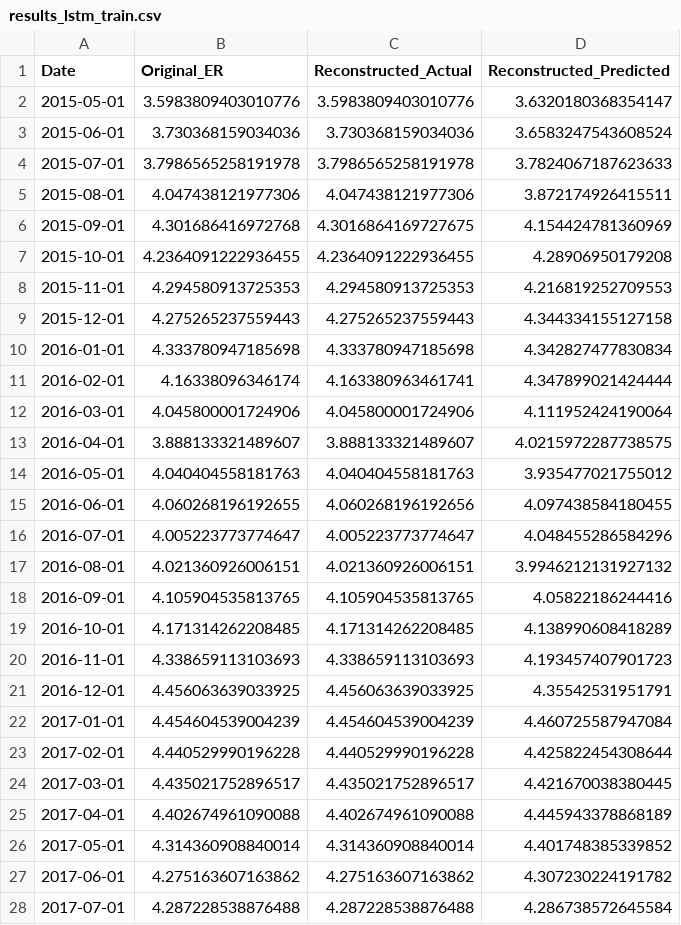
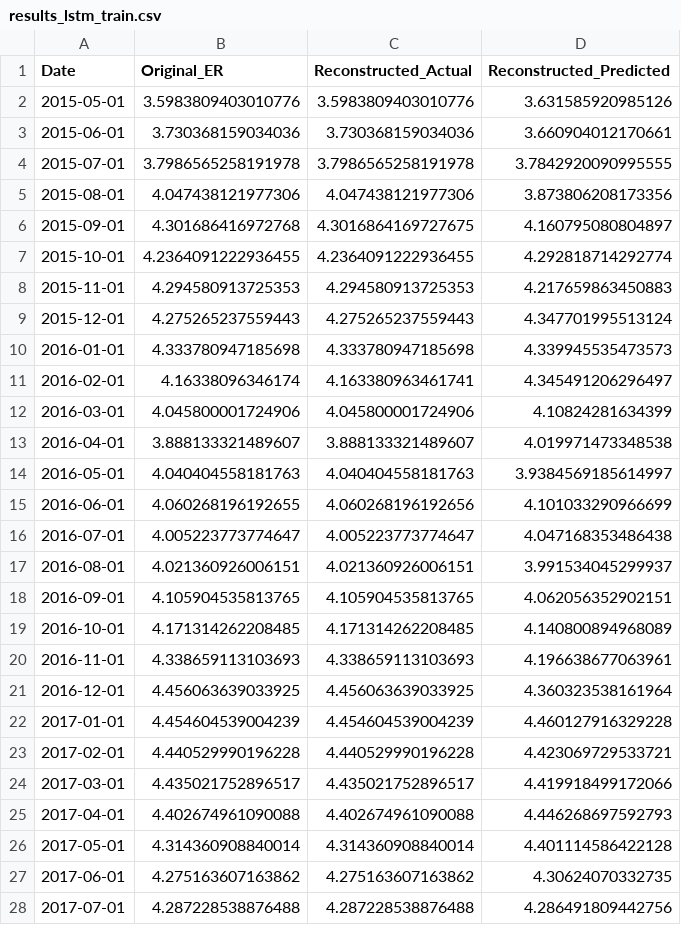
Before and after one commit to ooihiangee/Econometric-Modelling-of-USD-MYR, a CSV file: results/results_lstm_train.csv, drawn as a sheet; only a part is shown; the diff covers the shown part only.

```diff
--- a/results/results_lstm_train.csv
+++ b/results/results_lstm_train.csv
@@ -1,28 +1,28 @@
 Date,Original_ER,Reconstructed_Actual,Reconstructed_Predicted
-2015-05-01,3.5983809403010776,3.5983809403010776,3.6320180368354147
-2015-06-01,3.730368159034036,3.730368159034036,3.6583247543608524
-2015-07-01,3.7986565258191978,3.7986565258191978,3.7824067187623633
-2015-08-01,4.047438121977306,4.047438121977306,3.872174926415511
-2015-09-01,4.301686416972768,4.3016864169727675,4.154424781360969
-2015-10-01,4.2364091222936455,4.2364091222936455,4.28906950179208
-2015-11-01,4.294580913725353,4.294580913725353,4.216819252709553
-2015-12-01,4.275265237559443,4.275265237559443,4.344334155127158
-2016-01-01,4.333780947185698,4.333780947185698,4.342827477830834
-2016-02-01,4.16338096346174,4.163380963461741,4.347899021424444
-2016-03-01,4.045800001724906,4.045800001724906,4.111952424190064
-2016-04-01,3.888133321489607,3.888133321489607,4.0215972287738575
-2016-05-01,4.040404558181763,4.040404558181763,3.935477021755012
-2016-06-01,4.060268196192655,4.060268196192656,4.097438584180455
-2016-07-01,4.005223773774647,4.005223773774647,4.048455286584296
-2016-08-01,4.021360926006151,4.021360926006151,3.9946212131927132
-2016-09-01,4.105904535813765,4.105904535813765,4.05822186244416
-2016-10-01,4.171314262208485,4.171314262208485,4.138990608418289
-2016-11-01,4.338659113103693,4.338659113103693,4.193457407901723
-2016-12-01,4.456063639033925,4.456063639033925,4.35542531951791
-2017-01-01,4.454604539004239,4.454604539004239,4.460725587947084
-2017-02-01,4.440529990196228,4.440529990196228,4.425822454308644
-2017-03-01,4.435021752896517,4.435021752896517,4.421670038380445
-2017-04-01,4.402674961090088,4.402674961090088,4.445943378868189
-2017-05-01,4.314360908840014,4.314360908840014,4.401748385339852
-2017-06-01,4.275163607163862,4.275163607163862,4.307230224191782
-2017-07-01,4.287228538876488,4.287228538876488,4.286738572645584
+2015-05-01,3.5983809403010776,3.5983809403010776,3.631585920985126
+2015-06-01,3.730368159034036,3.730368159034036,3.660904012170661
+2015-07-01,3.7986565258191978,3.7986565258191978,3.7842920090995555
+2015-08-01,4.047438121977306,4.047438121977306,3.873806208173356
+2015-09-01,4.301686416972768,4.3016864169727675,4.160795080804897
+2015-10-01,4.2364091222936455,4.2364091222936455,4.292818714292774
+2015-11-01,4.294580913725353,4.294580913725353,4.217659863450883
+2015-12-01,4.275265237559443,4.275265237559443,4.347701995513124
+2016-01-01,4.333780947185698,4.333780947185698,4.339945535473573
+2016-02-01,4.16338096346174,4.163380963461741,4.345491206296497
+2016-03-01,4.045800001724906,4.045800001724906,4.10824281634399
+2016-04-01,3.888133321489607,3.888133321489607,4.019971473348538
+2016-05-01,4.040404558181763,4.040404558181763,3.9384569185614997
+2016-06-01,4.060268196192655,4.060268196192656,4.101033290966699
+2016-07-01,4.005223773774647,4.005223773774647,4.047168353486438
+2016-08-01,4.021360926006151,4.021360926006151,3.991534045299937
+2016-09-01,4.105904535813765,4.105904535813765,4.062056352902151
+2016-10-01,4.171314262208485,4.171314262208485,4.140800894968089
+2016-11-01,4.338659113103693,4.338659113103693,4.196638677063961
+2016-12-01,4.456063639033925,4.456063639033925,4.360323538161964
+2017-01-01,4.454604539004239,4.454604539004239,4.460127916329228
+2017-02-01,4.440529990196228,4.440529990196228,4.423069729533721
+2017-03-01,4.435021752896517,4.435021752896517,4.419918499172066
+2017-04-01,4.402674961090088,4.402674961090088,4.446268697592793
+2017-05-01,4.314360908840014,4.314360908840014,4.401114586422128
+2017-06-01,4.275163607163862,4.275163607163862,4.30624070332735
+2017-07-01,4.287228538876488,4.287228538876488,4.286491809442756
```
Also changed, not shown: 50 edited cells elsewhere in this file, results/model_evaluation_results.csv, results/results_lstm_test.csv, 7 other files.
